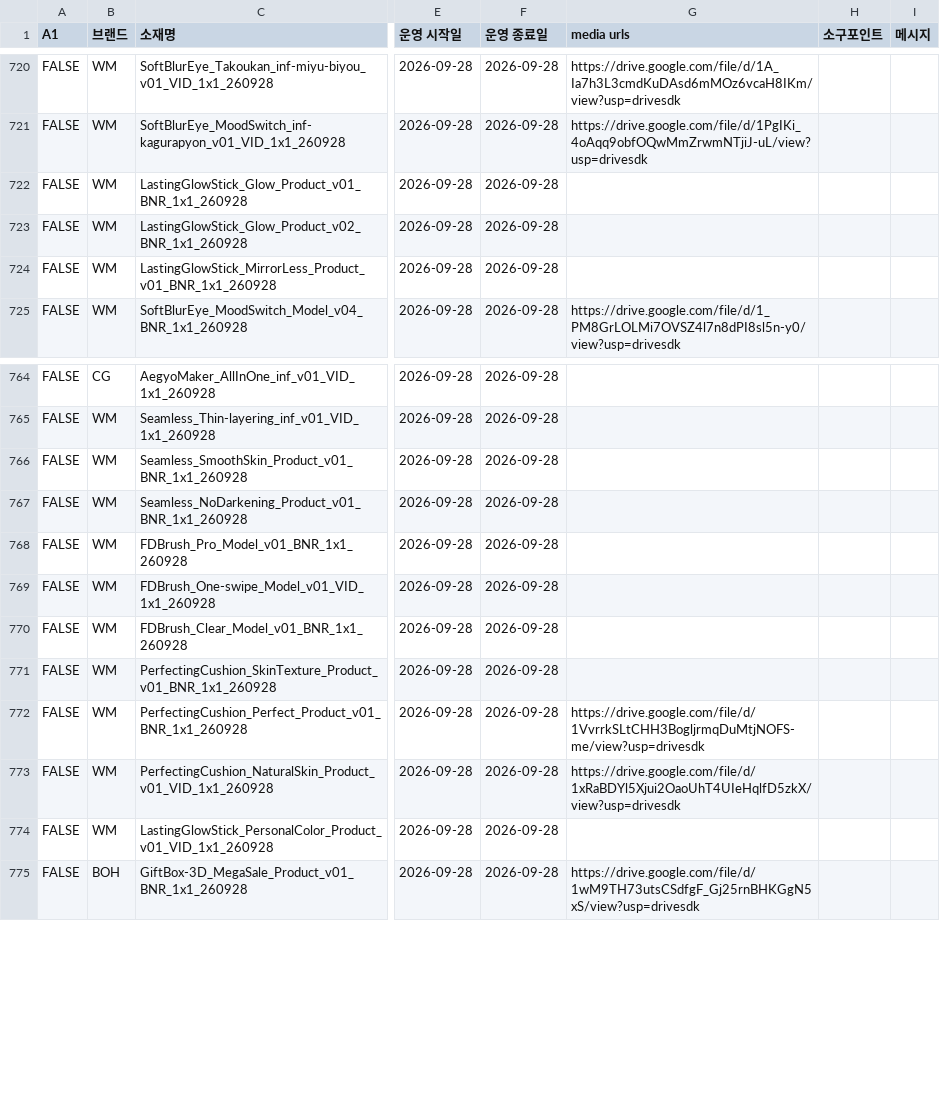
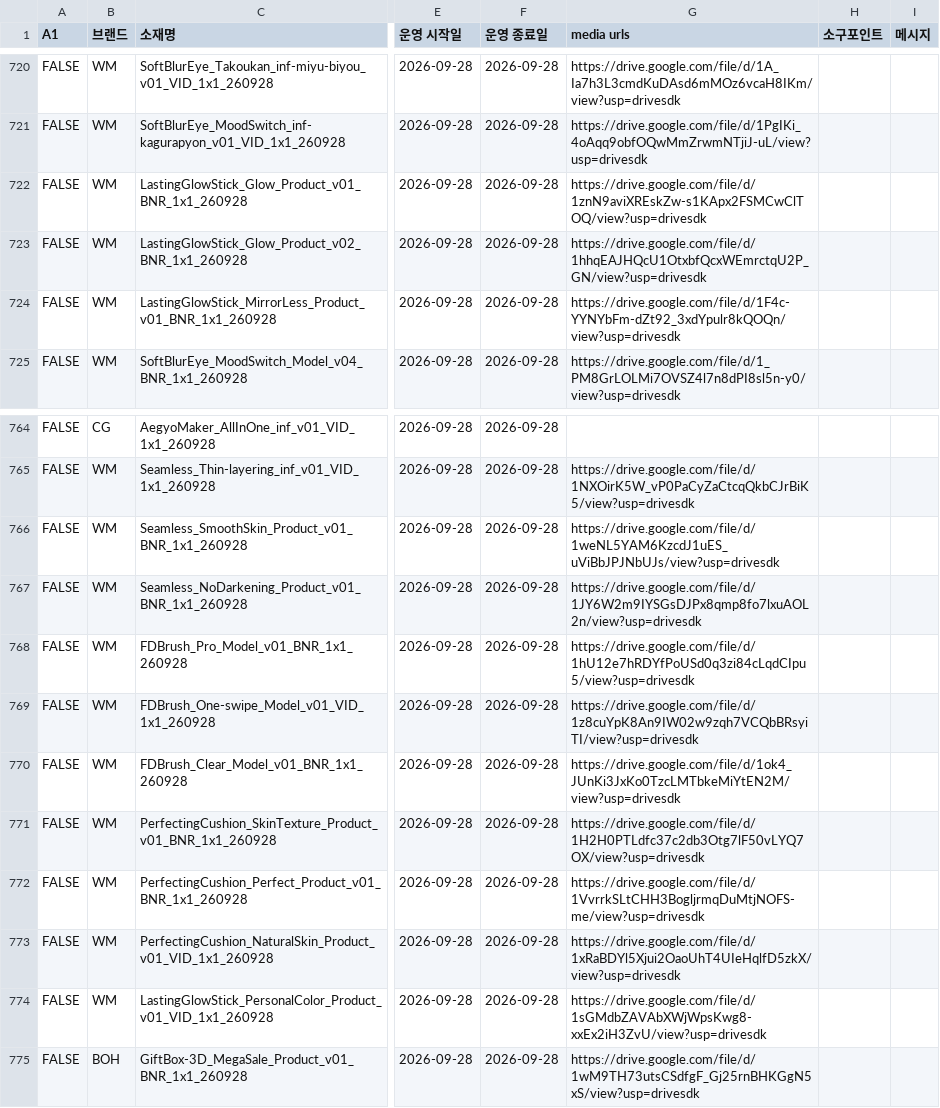
Before and after one commit to qlrltm123-a11y/creative-dashboard, a CSV file: data/cep-log.csv, drawn as a sheet; only a part is shown, gaps mark what is left out; the diff covers the shown part only; the diff names each change by its address in the sheet, - before the commit and + after, or states it on an @@ line.

```diff
--- a/data/cep-log.csv
+++ b/data/cep-log.csv
-G722 (media urls): (empty)
+G722 (media urls): https://drive.google.com/file/d/1znN9aviXREskZw-s1KApx2FSMCwClTOQ/view?usp=drivesdk
-G723 (media urls): (empty)
+G723 (media urls): https://drive.google.com/file/d/1hhqEAJHQcU1OtxbfQcxWEmrctqU2P_GN/view?usp=drivesdk
-G724 (media urls): (empty)
+G724 (media urls): https://drive.google.com/file/d/1F4c-YYNYbFm-dZt92_3xdYpulr8kQOQn/view?usp=drivesdk
-G765 (media urls): (empty)
+G765 (media urls): https://drive.google.com/file/d/1NXOirK5W_vP0PaCyZaCtcqQkbCJrBiK5/view?usp=drivesdk
-G766 (media urls): (empty)
+G766 (media urls): https://drive.google.com/file/d/1weNL5YAM6KzcdJ1uES_uViBbJPJNbUJs/view?usp=drivesdk
-G767 (media urls): (empty)
+G767 (media urls): https://drive.google.com/file/d/1JY6W2m9IYSGsDJPx8qmp8fo7lxuAOL2n/view?usp=drivesdk
-G768 (media urls): (empty)
+G768 (media urls): https://drive.google.com/file/d/1hU12e7hRDYfPoUSd0q3zi84cLqdCIpu5/view?usp=drivesdk
-G769 (media urls): (empty)
+G769 (media urls): https://drive.google.com/file/d/1z8cuYpK8An9IW02w9zqh7VCQbBRsyiTI/view?usp=drivesdk
-G770 (media urls): (empty)
+G770 (media urls): https://drive.google.com/file/d/1ok4_JUnKi3JxKo0TzcLMTbkeMiYtEN2M/view?usp=drivesdk
-G771 (media urls): (empty)
+G771 (media urls): https://drive.google.com/file/d/1H2H0PTLdfc37c2db3Otg7lF50vLYQ7OX/view?usp=drivesdk
-G774 (media urls): (empty)
+G774 (media urls): https://drive.google.com/file/d/1sGMdbZAVAbXWjWpsKwg8-xxEx2iH3ZvU/view?usp=drivesdk
```
Also changed, not shown: 19 edited cells elsewhere in this file.
